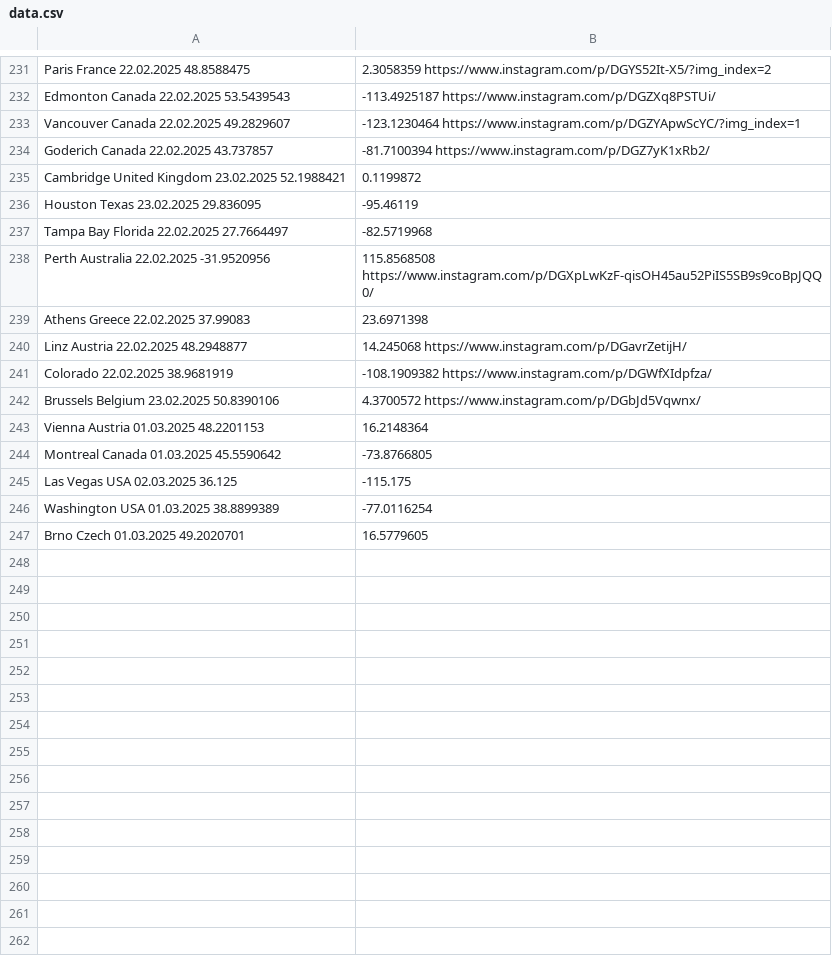
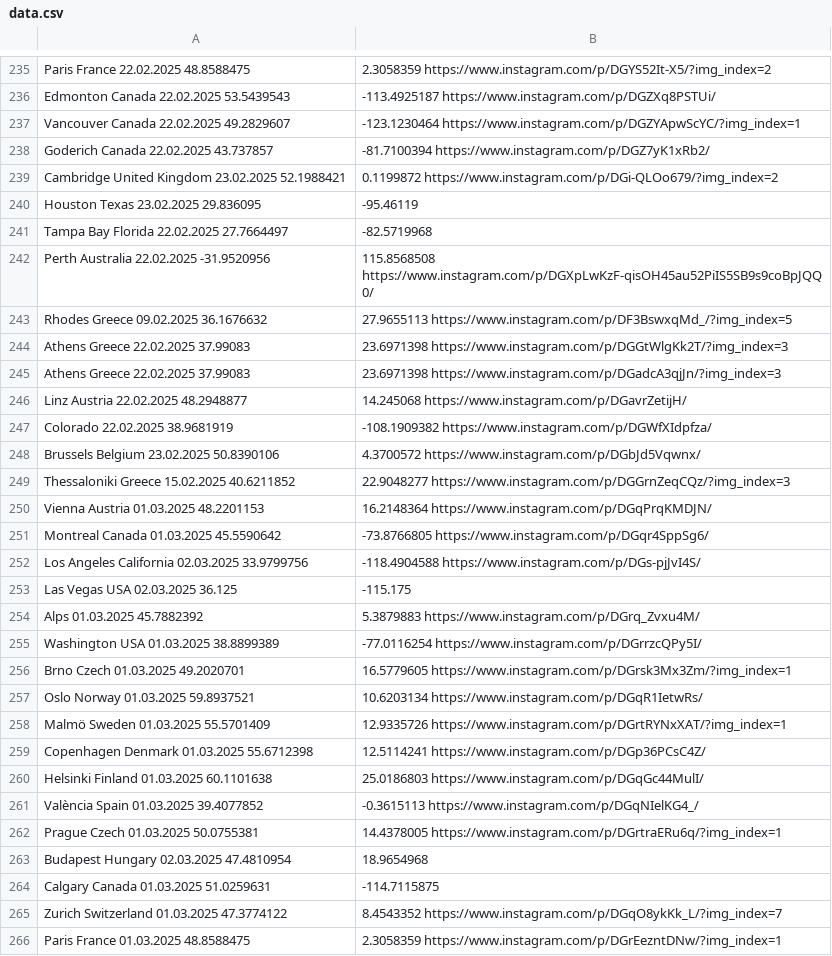
Before and after one commit to nemanjakrstic/diaspora-stands-with-students, a CSV file: src/data.csv, drawn as a sheet; only a part is shown, gaps mark what is left out; the diff covers the shown part only.

Commit message:
Add more locations

```diff
--- a/src/data.csv
+++ b/src/data.csv
@@ -234,3 +238,3 @@ Vancouver	Canada	22.02.2025	49.2829607,-123.1230464	https://www.instagram.com/p/
 Goderich	Canada	22.02.2025	43.737857,-81.7100394	https://www.instagram.com/p/DGZ7yK1xRb2/
-Cambridge	United Kingdom	23.02.2025	52.1988421,0.1199872
+Cambridge	United Kingdom	23.02.2025	52.1988421,0.1199872	https://www.instagram.com/p/DGi-QLOo679/?img_index=2
 Houston	Texas	23.02.2025	29.836095,-95.46119
@@ -238,3 +242,5 @@ Tampa Bay	Florida	22.02.2025	27.7664497,-82.5719968
 Perth	Australia	22.02.2025	-31.9520956,115.8568508	https://www.instagram.com/p/DGXpLwKzF-qisOH45au52PiIS5SB9s9coBpJQQ0/
-Athens	Greece	22.02.2025	37.99083,23.6971398
+Rhodes	Greece	09.02.2025	36.1676632,27.9655113	https://www.instagram.com/p/DF3BswxqMd_/?img_index=5
+Athens	Greece	22.02.2025	37.99083,23.6971398	https://www.instagram.com/p/DGGtWlgKk2T/?img_index=3
+Athens	Greece	22.02.2025	37.99083,23.6971398	https://www.instagram.com/p/DGadcA3qjJn/?img_index=3
 Linz	Austria	22.02.2025	48.2948877,14.245068	https://www.instagram.com/p/DGavrZetijH/
@@ -242,6 +248,19 @@ Linz	Austria	22.02.2025	48.2948877,14.245068	https://www.instagram.com/p/DGavrZe
 Brussels	Belgium	23.02.2025	50.8390106,4.3700572	https://www.instagram.com/p/DGbJd5Vqwnx/
-Vienna	Austria	01.03.2025	48.2201153,16.2148364
-Montreal	Canada	01.03.2025	45.5590642,-73.8766805
+Thessaloniki	Greece	15.02.2025	40.6211852,22.9048277	https://www.instagram.com/p/DGGrnZeqCQz/?img_index=3
+Vienna	Austria	01.03.2025	48.2201153,16.2148364	https://www.instagram.com/p/DGqPrqKMDJN/
+Montreal	Canada	01.03.2025	45.5590642,-73.8766805	https://www.instagram.com/p/DGqr4SppSg6/
+Los Angeles	California	02.03.2025	33.9799756,-118.4904588	https://www.instagram.com/p/DGs-pjJvI4S/
 Las Vegas	USA	02.03.2025	36.125,-115.175
-Washington	USA	01.03.2025	38.8899389,-77.0116254
-Brno	Czech	01.03.2025	49.2020701,16.5779605
+Alps		01.03.2025	45.7882392,5.3879883	https://www.instagram.com/p/DGrq_Zvxu4M/
+Washington	USA	01.03.2025	38.8899389,-77.0116254	https://www.instagram.com/p/DGrrzcQPy5I/
+Brno	Czech	01.03.2025	49.2020701,16.5779605	https://www.instagram.com/p/DGrsk3Mx3Zm/?img_index=1
+Oslo	Norway	01.03.2025	59.8937521,10.6203134	https://www.instagram.com/p/DGqR1IetwRs/
+Malmö	Sweden	01.03.2025	55.5701409,12.9335726	https://www.instagram.com/p/DGrtRYNxXAT/?img_index=1
+Copenhagen	Denmark	01.03.2025	55.6712398,12.5114241	https://www.instagram.com/p/DGp36PCsC4Z/
+Helsinki	Finland	01.03.2025	60.1101638,25.0186803	https://www.instagram.com/p/DGqGc44MulI/
+València	Spain	01.03.2025	39.4077852,-0.3615113	https://www.instagram.com/p/DGqNIelKG4_/
+Prague	Czech	01.03.2025	50.0755381,14.4378005	https://www.instagram.com/p/DGrtraERu6q/?img_index=1
+Budapest	Hungary	02.03.2025	47.4810954,18.9654968
+Calgary	Canada	01.03.2025	51.0259631,-114.7115875
+Zurich	Switzerland	01.03.2025	47.3774122,8.4543352	https://www.instagram.com/p/DGqO8ykKk_L/?img_index=7
+Paris	France	01.03.2025	48.8588475,2.3058359	https://www.instagram.com/p/DGrEezntDNw/?img_index=1
```
Also changed, not shown: 39 added rows and 15 edited cells elsewhere in this file.
